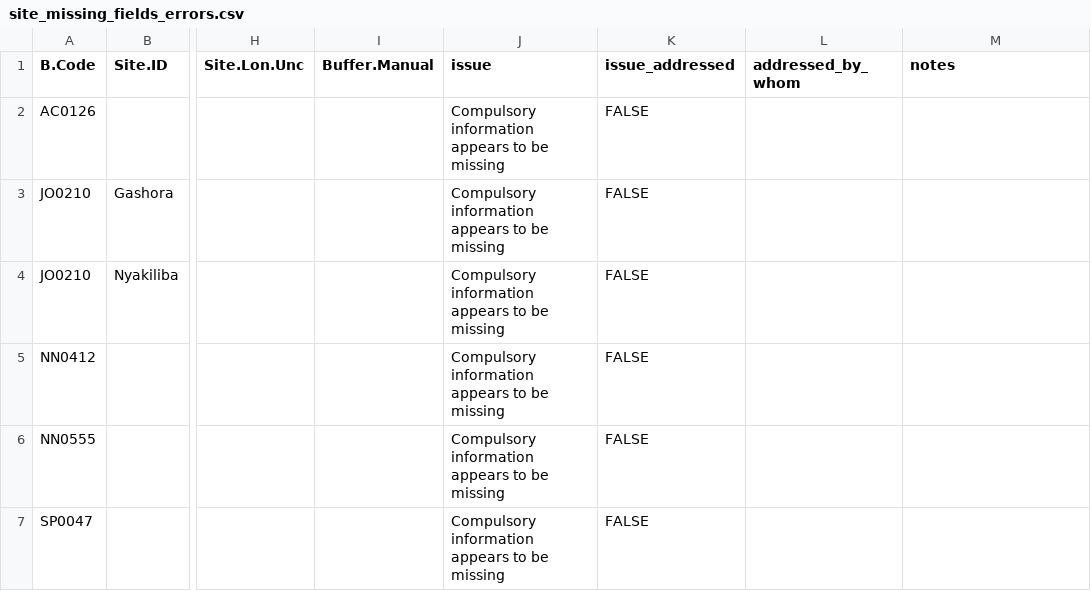
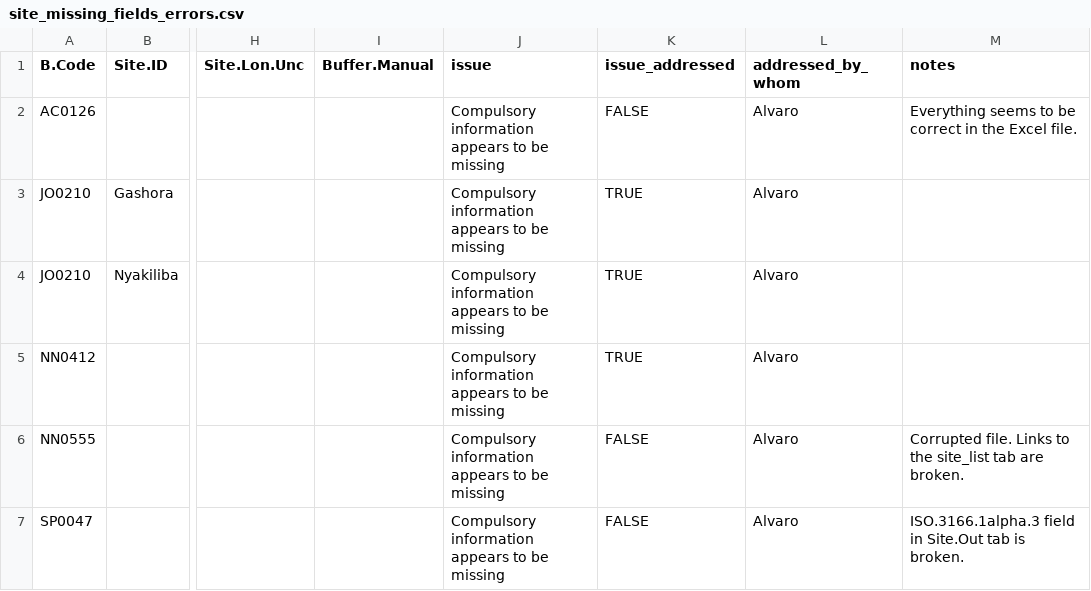
Before and after one commit to CIAT/ERA_dev, a CSV file: data/data_entry/industrious_elephant_2023/data_issues/site_missing_fields_errors.csv, drawn as a sheet; only a part is shown, gaps mark what is left out; the diff names each change by its address in the sheet, - before the commit and + after, or states it on an @@ line.

Commit message:
Update site_missing_fields_errors.csv
Some errors still remain.

```diff
--- a/data/data_entry/industrious_elephant_2023/data_issues/site_missing_fields_errors.csv
+++ b/data/data_entry/industrious_elephant_2023/data_issues/site_missing_fields_errors.csv
-L2:L7 (addressed_by_whom): (empty)
+L2:L7 (addressed_by_whom): Alvaro
-M2 (notes): (empty)
+M2 (notes): Everything seems to be correct in the Excel file.
-K3:K5 (issue_addressed): FALSE
+K3:K5 (issue_addressed): TRUE
-M6 (notes): (empty)
+M6 (notes): Corrupted file. Links to the site_list tab are broken.
-M7 (notes): (empty)
+M7 (notes): ISO.3166.1alpha.3 field in Site.Out tab is broken.
```
